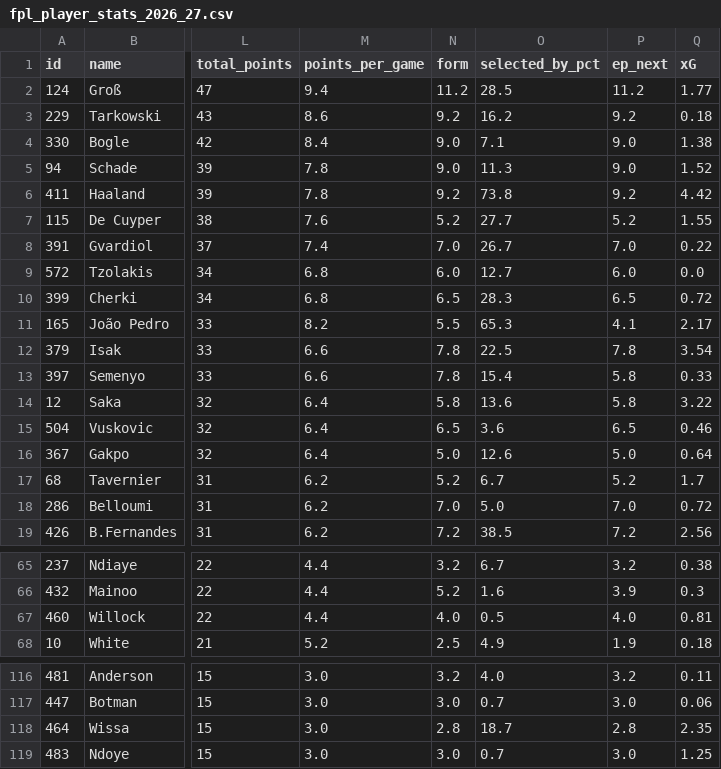
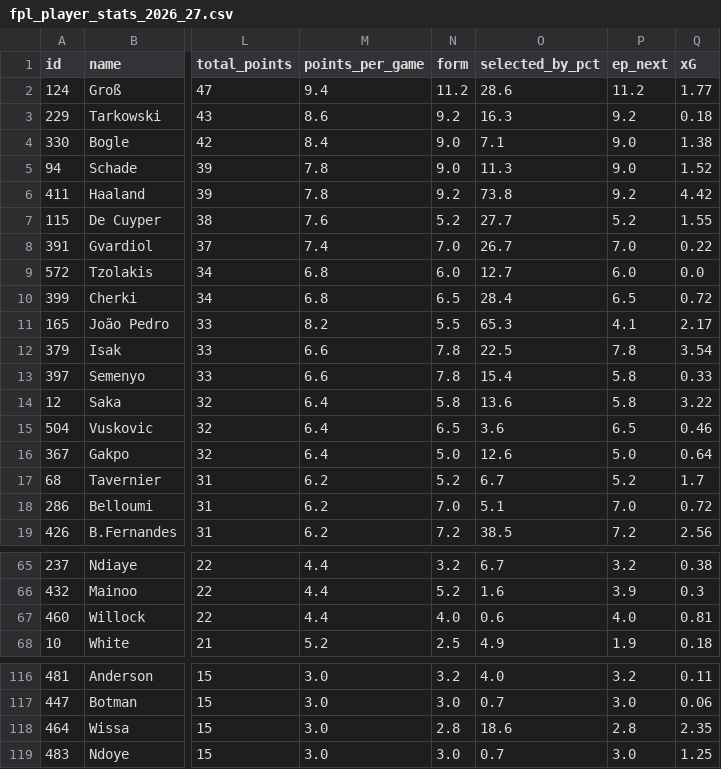
Before and after one commit to iceyfuture/prem_predictor_updated, a CSV file: outputs/fpl_player_stats_2026_27.csv, drawn as a sheet; only a part is shown, gaps mark what is left out; the diff covers the shown part only; the diff names each change by its address in the sheet, - before the commit and + after, or states it on an @@ line.

```diff
--- a/outputs/fpl_player_stats_2026_27.csv
+++ b/outputs/fpl_player_stats_2026_27.csv
-O2 (selected_by_pct): 28.5
+O2 (selected_by_pct): 28.6
-O3 (selected_by_pct): 16.2
+O3 (selected_by_pct): 16.3
-O10 (selected_by_pct): 28.3
+O10 (selected_by_pct): 28.4
-O18 (selected_by_pct): 5.0
+O18 (selected_by_pct): 5.1
-O67 (selected_by_pct): 0.5
+O67 (selected_by_pct): 0.6
-O118 (selected_by_pct): 18.7
+O118 (selected_by_pct): 18.6
```
Also changed, not shown: 2 edited cells elsewhere in this file, dashboard/ledger.csv, outputs/fpl_form_ratings.csv, 1 other file.
